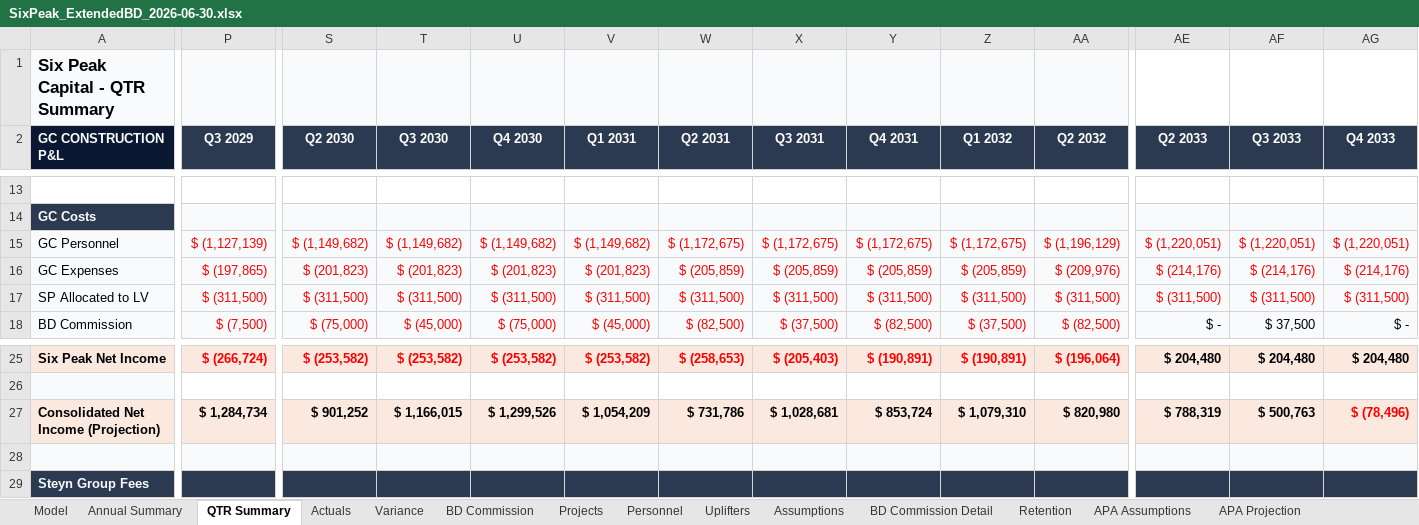
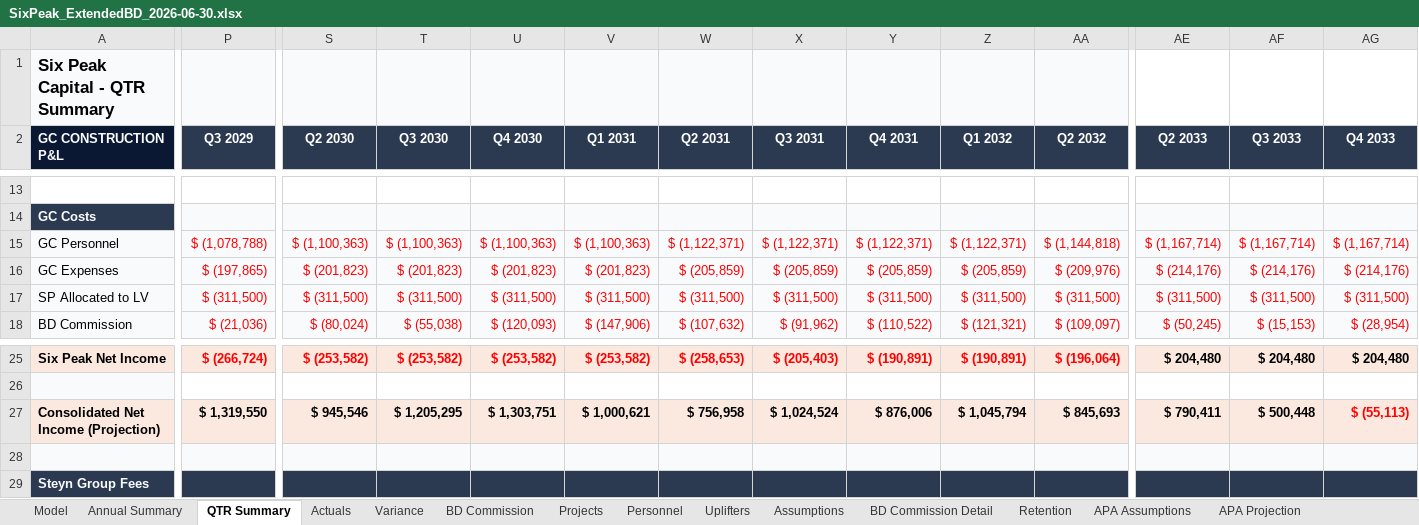
Before and after one commit to cma-sixpeakcapital/SixPeak-Board-Portal, an Excel workbook: models/SixPeak_ExtendedBD_2026-06-30.xlsx, sheet QTR Summary, drawn as a sheet; only a part is shown, gaps mark what is left out; values as stored, in another font and other column widths than the file's, no borders; the diff covers the shown part only; the diff names each change by its address in the sheet, - before the commit and + after, or states it on an @@ line.

```diff
--- a/models/SixPeak_ExtendedBD_2026-06-30.xlsx (sheet QTR Summary)
+++ b/models/SixPeak_ExtendedBD_2026-06-30.xlsx (sheet QTR Summary)
-P15 (Q3 2029): $ (1,127,139)
+P15 (Q3 2029): $ (1,078,788)
-S15 (Q2 2030): $ (1,149,682)
+S15 (Q2 2030): $ (1,100,363)
-T15 (Q3 2030): $ (1,149,682)
+T15 (Q3 2030): $ (1,100,363)
-U15 (Q4 2030): $ (1,149,682)
+U15 (Q4 2030): $ (1,100,363)
-V15 (Q1 2031): $ (1,149,682)
+V15 (Q1 2031): $ (1,100,363)
-W15 (Q2 2031): $ (1,172,675)
+W15 (Q2 2031): $ (1,122,371)
-X15 (Q3 2031): $ (1,172,675)
+X15 (Q3 2031): $ (1,122,371)
-Y15 (Q4 2031): $ (1,172,675)
+Y15 (Q4 2031): $ (1,122,371)
-Z15 (Q1 2032): $ (1,172,675)
+Z15 (Q1 2032): $ (1,122,371)
-AA15 (Q2 2032): $ (1,196,129)
+AA15 (Q2 2032): $ (1,144,818)
-AE15 (Q2 2033): $ (1,220,051)
+AE15 (Q2 2033): $ (1,167,714)
-AF15 (Q3 2033): $ (1,220,051)
+AF15 (Q3 2033): $ (1,167,714)
-AG15 (Q4 2033): $ (1,220,051)
+AG15 (Q4 2033): $ (1,167,714)
-P18 (Q3 2029): $ (7,500)
+P18 (Q3 2029): $ (21,036)
-S18 (Q2 2030): $ (75,000)
+S18 (Q2 2030): $ (80,024)
-T18 (Q3 2030): $ (45,000)
+T18 (Q3 2030): $ (55,038)
-U18 (Q4 2030): $ (75,000)
+U18 (Q4 2030): $ (120,093)
-V18 (Q1 2031): $ (45,000)
+V18 (Q1 2031): $ (147,906)
-W18 (Q2 2031): $ (82,500)
+W18 (Q2 2031): $ (107,632)
-X18 (Q3 2031): $ (37,500)
+X18 (Q3 2031): $ (91,962)
-Y18 (Q4 2031): $ (82,500)
+Y18 (Q4 2031): $ (110,522)
-Z18 (Q1 2032): $ (37,500)
+Z18 (Q1 2032): $ (121,321)
-AA18 (Q2 2032): $ (82,500)
+AA18 (Q2 2032): $ (109,097)
-AE18 (Q2 2033): $ -
+AE18 (Q2 2033): $ (50,245)
-AE18:AG18 text colour: black
+AE18:AG18 text colour: #FF0000
-AF18 (Q3 2033): $ 37,500
+AF18 (Q3 2033): $ (15,153)
-AG18 (Q4 2033): $ -
+AG18 (Q4 2033): $ (28,954)
-P27 (Q3 2029): $ 1,284,734
+P27 (Q3 2029): $ 1,319,550
-S27 (Q2 2030): $ 901,252
+S27 (Q2 2030): $ 945,546
-T27 (Q3 2030): $ 1,166,015
+T27 (Q3 2030): $ 1,205,295
-U27 (Q4 2030): $ 1,299,526
+U27 (Q4 2030): $ 1,303,751
-V27 (Q1 2031): $ 1,054,209
+V27 (Q1 2031): $ 1,000,621
-W27 (Q2 2031): $ 731,786
+W27 (Q2 2031): $ 756,958
-X27 (Q3 2031): $ 1,028,681
+X27 (Q3 2031): $ 1,024,524
-Y27 (Q4 2031): $ 853,724
+Y27 (Q4 2031): $ 876,006
-Z27 (Q1 2032): $ 1,079,310
+Z27 (Q1 2032): $ 1,045,794
-AA27 (Q2 2032): $ 820,980
+AA27 (Q2 2032): $ 845,693
-AE27 (Q2 2033): $ 788,319
+AE27 (Q2 2033): $ 790,411
-AF27 (Q3 2033): $ 500,763
+AF27 (Q3 2033): $ 500,448
-AG27 (Q4 2033): $ (78,496)
+AG27 (Q4 2033): $ (55,113)
```
Also changed, not shown: 221 edited cells and cell formats elsewhere in this sheet, sheet Model, sheet BD Commission Detail, sheet Annual Summary, sheet BD Commission, sheet Personnel, formulas that keep their value, models/SixPeak_BreakevenBD_2026-06-30.xlsx, models/SixPeak_KlumpScott_2026-06-30.xlsx, 11 other files.
